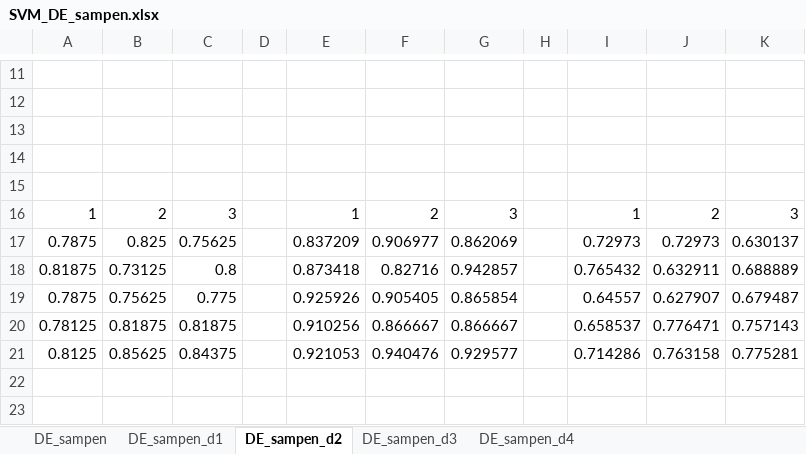
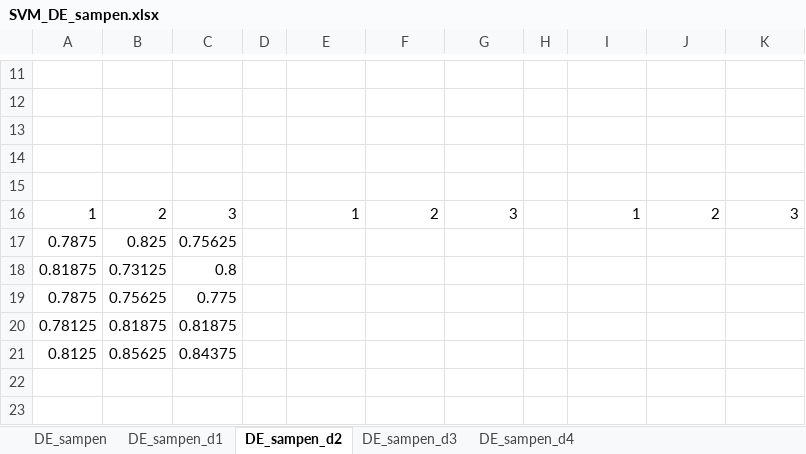
Before and after one commit to chenshuaihua/Graduate, an Excel workbook: 结果/SVM分类/样本熵/SVM_DE_sampen.xlsx, sheet DE_sampen_d2, drawn as a sheet; only a part is shown, gaps mark what is left out; values as stored, in another font and other column widths than the file's, no borders; the diff covers the shown part only; the diff names each change by its address in the sheet, - before the commit and + after, or states it on an @@ line.

```diff
--- a/结果/SVM分类/样本熵/SVM_DE_sampen.xlsx (sheet DE_sampen_d2)
+++ b/结果/SVM分类/样本熵/SVM_DE_sampen.xlsx (sheet DE_sampen_d2)
-E17: 0.837209
+E17: (empty)
-F17: 0.906977
+F17: (empty)
-G17: 0.862069
+G17: (empty)
-I17: 0.72973
+I17: (empty)
-J17: 0.72973
+J17: (empty)
-K17: 0.630137
+K17: (empty)
-E18: 0.873418
+E18: (empty)
-F18: 0.82716
+F18: (empty)
-G18: 0.942857
+G18: (empty)
-I18: 0.765432
+I18: (empty)
-J18: 0.632911
+J18: (empty)
-K18: 0.688889
+K18: (empty)
-E19: 0.925926
+E19: (empty)
-F19: 0.905405
+F19: (empty)
-G19: 0.865854
+G19: (empty)
-I19: 0.64557
+I19: (empty)
-J19: 0.627907
+J19: (empty)
-K19: 0.679487
+K19: (empty)
-E20: 0.910256
+E20: (empty)
-F20: 0.866667
+F20: (empty)
-G20: 0.866667
+G20: (empty)
-I20: 0.658537
+I20: (empty)
-J20: 0.776471
+J20: (empty)
-K20: 0.757143
+K20: (empty)
-E21: 0.921053
+E21: (empty)
-F21: 0.940476
+F21: (empty)
-G21: 0.929577
+G21: (empty)
-I21: 0.714286
+I21: (empty)
-J21: 0.763158
+J21: (empty)
-K21: 0.775281
+K21: (empty)
+row 22: (empty)
+row 23: (empty)
```
Also changed, not shown: 13 added rows elsewhere in this sheet, sheet DE_sampen_d4, sheet DE_sampen_d3, sheet DE_sampen_d1, sheet DE_sampen, 7 other files.
